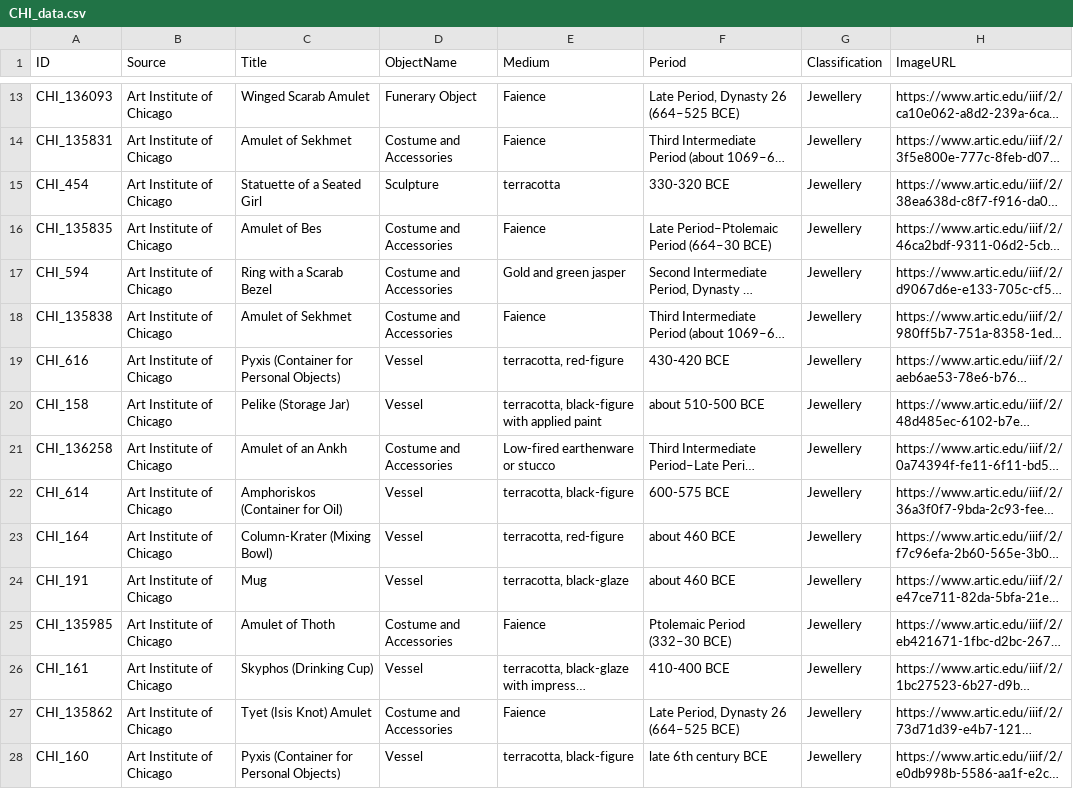
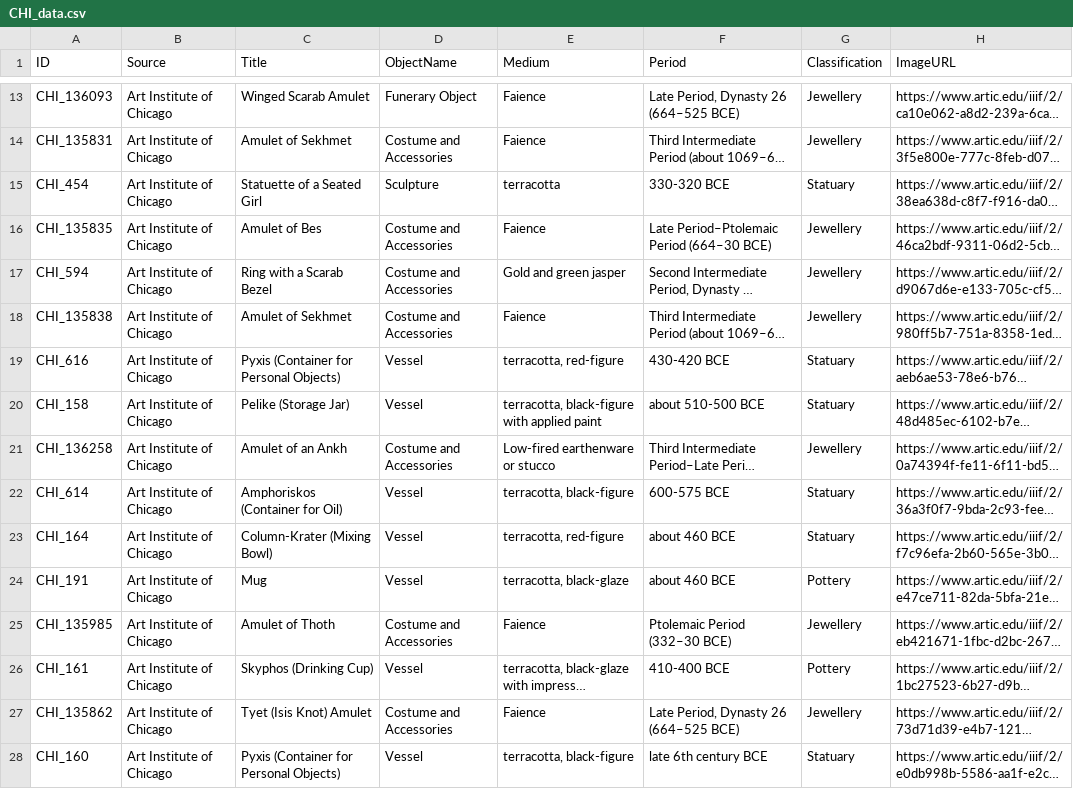
Before and after one commit to ZeiadIbrahim/Egyptian-Artifact-Classifier, a CSV file: dataset/csv_files/CHI_data.csv, drawn as a sheet; only a part is shown, gaps mark what is left out; long unchanged cells end in …; the diff covers the shown part only; the diff names each change by its address in the sheet, - before the commit and + after, or states it on an @@ line.

```diff
--- a/dataset/csv_files/CHI_data.csv
+++ b/dataset/csv_files/CHI_data.csv
-G15 (Classification): Jewellery
+G15 (Classification): Statuary
-G19:G20 (Classification): Jewellery
+G19:G20 (Classification): Statuary
-G22:G23 (Classification): Jewellery
+G22:G23 (Classification): Statuary
-G24 (Classification): Jewellery
+G24 (Classification): Pottery
-G26 (Classification): Jewellery
+G26 (Classification): Pottery
-G28 (Classification): Jewellery
+G28 (Classification): Statuary
```
Also changed, not shown: 147 edited cells elsewhere in this file, dataset/csv_files/CLE_data.csv, dataset/csv_files/MET_data.csv, 7 other files.
